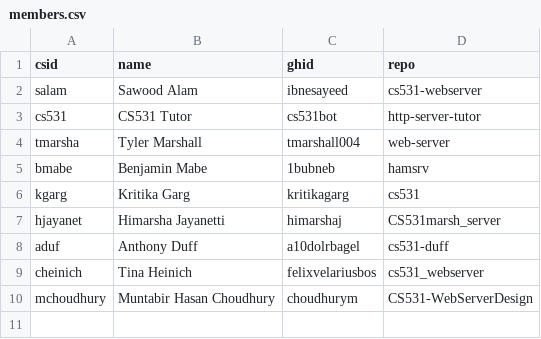
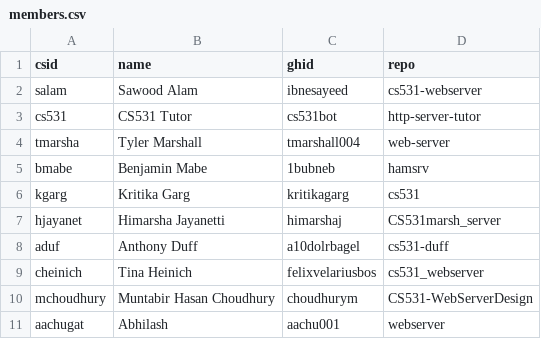
Before and after one commit to cs531-f19/discussions, a CSV file: members.csv, drawn as a sheet; the diff names each change by its address in the sheet, - before the commit and + after, or states it on an @@ line.

Commit message:
added abhilash to members list

```diff
--- a/members.csv
+++ b/members.csv
+row 11: aachugat | Abhilash | aachu001 | webserver
```
